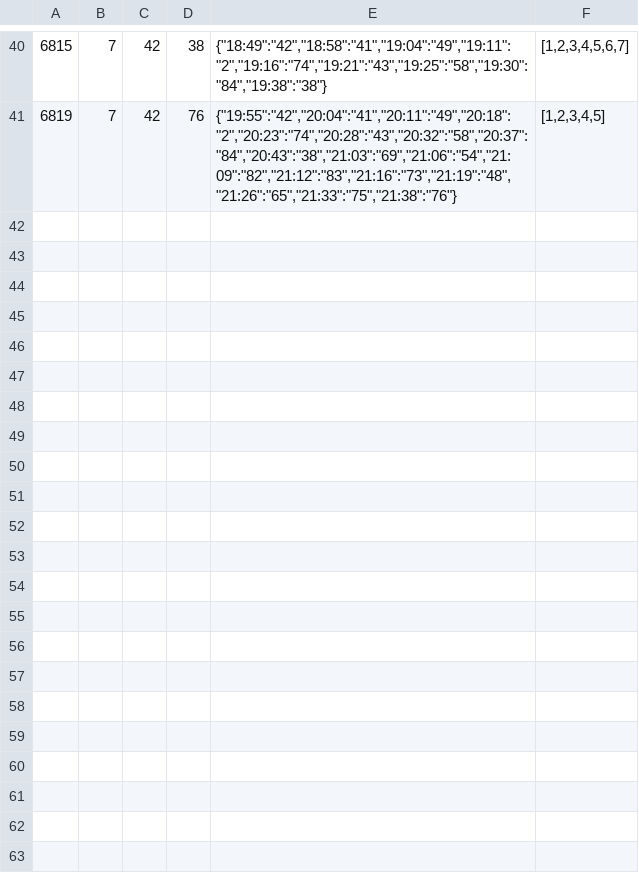
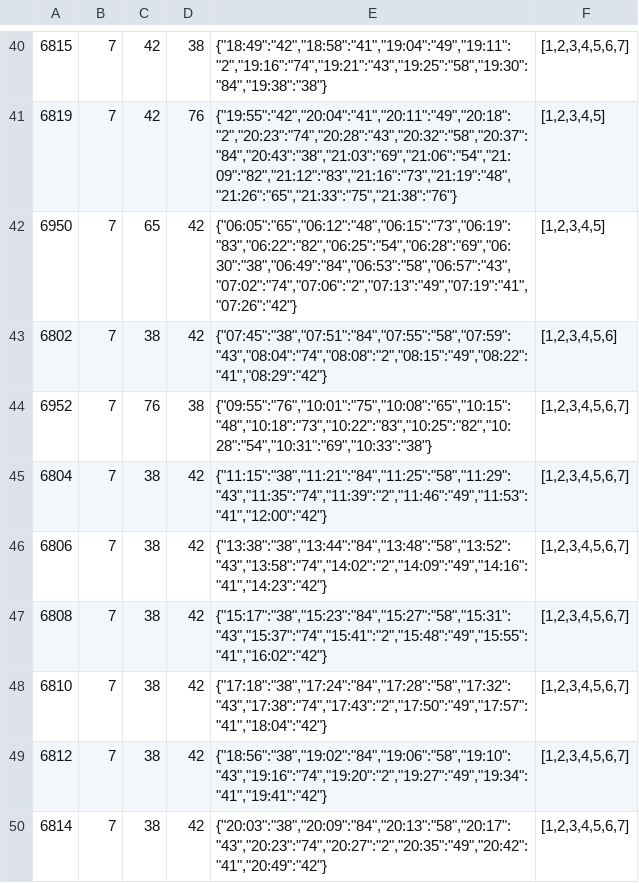
Before and after one commit to isultanov99/klines-django-webapp, a CSV file: trains/Trains.csv, drawn as a sheet; only a part is shown, gaps mark what is left out.

Commit message:
fix for bold weekday, added more trains

```diff
--- a/trains/Trains.csv
+++ b/trains/Trains.csv
@@ -41 +41,10 @@
 6819	7	42	76	{"19:55":"42","20:04":"41","20:11":"49","20:18":"2","20:23":"74","20:28":"43","20:32":"58","20:37":"84","20:43":"38","21:03":"69","21:06":"54","21:09":"82","21:12":"83","21:16":"73","21:19":"48","21:26":"65","21:33":"75","21:38":"76"}	[1,2,3,4,5]
+6950	7	65	42	{"06:05":"65","06:12":"48","06:15":"73","06:19":"83","06:22":"82","06:25":"54","06:28":"69","06:30":"38","06:49":"84","06:53":"58","06:57":"43","07:02":"74","07:06":"2","07:13":"49","07:19":"41","07:26":"42"}	[1,2,3,4,5]
+6802	7	38	42	{"07:45":"38","07:51":"84","07:55":"58","07:59":"43","08:04":"74","08:08":"2","08:15":"49","08:22":"41","08:29":"42"}	[1,2,3,4,5,6]
+6952	7	76	38	{"09:55":"76","10:01":"75","10:08":"65","10:15":"48","10:18":"73","10:22":"83","10:25":"82","10:28":"54","10:31":"69","10:33":"38"}	[1,2,3,4,5,6,7]
+6804	7	38	42	{"11:15":"38","11:21":"84","11:25":"58","11:29":"43","11:35":"74","11:39":"2","11:46":"49","11:53":"41","12:00":"42"}	[1,2,3,4,5,6,7]
+6806	7	38	42	{"13:38":"38","13:44":"84","13:48":"58","13:52":"43","13:58":"74","14:02":"2","14:09":"49","14:16":"41","14:23":"42"}	[1,2,3,4,5,6,7]
+6808	7	38	42	{"15:17":"38","15:23":"84","15:27":"58","15:31":"43","15:37":"74","15:41":"2","15:48":"49","15:55":"41","16:02":"42"}	[1,2,3,4,5,6,7]
+6810	7	38	42	{"17:18":"38","17:24":"84","17:28":"58","17:32":"43","17:38":"74","17:43":"2","17:50":"49","17:57":"41","18:04":"42"}	[1,2,3,4,5,6,7]
+6812	7	38	42	{"18:56":"38","19:02":"84","19:06":"58","19:10":"43","19:16":"74","19:20":"2","19:27":"49","19:34":"41","19:41":"42"}	[1,2,3,4,5,6,7]
+6814	7	38	42	{"20:03":"38","20:09":"84","20:13":"58","20:17":"43","20:23":"74","20:27":"2","20:35":"49","20:42":"41","20:49":"42"}	[1,2,3,4,5,6,7]
```
Also changed, not shown: 5 other files.
